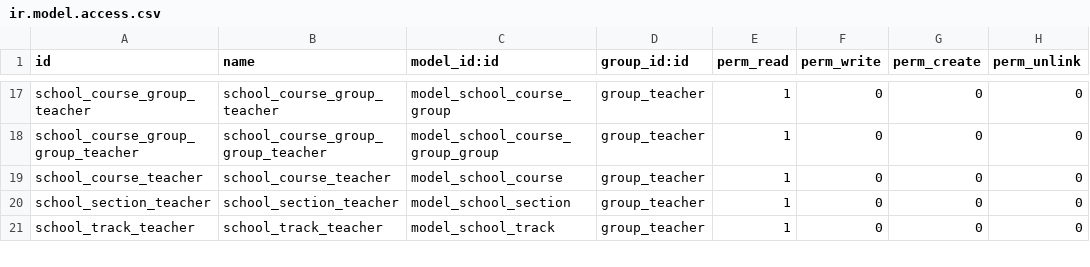
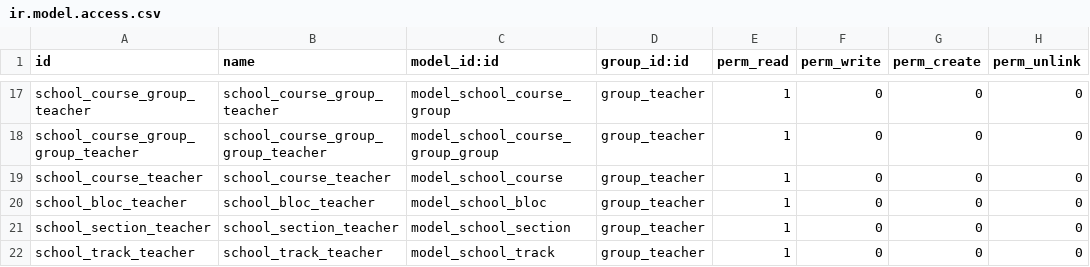
Before and after one commit to odoochain/odoo-horizon, a CSV file: school_management/security/ir.model.access.csv, drawn as a sheet; only a part is shown, gaps mark what is left out; the diff names each change by its address in the sheet, - before the commit and + after, or states it on an @@ line.

```diff
--- a/school_management/security/ir.model.access.csv
+++ b/school_management/security/ir.model.access.csv
+row 20: school_bloc_teacher | school_bloc_teacher | model_school_bloc | group_teacher | 1 | 0 | 0 | 0
```
Also changed, not shown: 1 other file.
